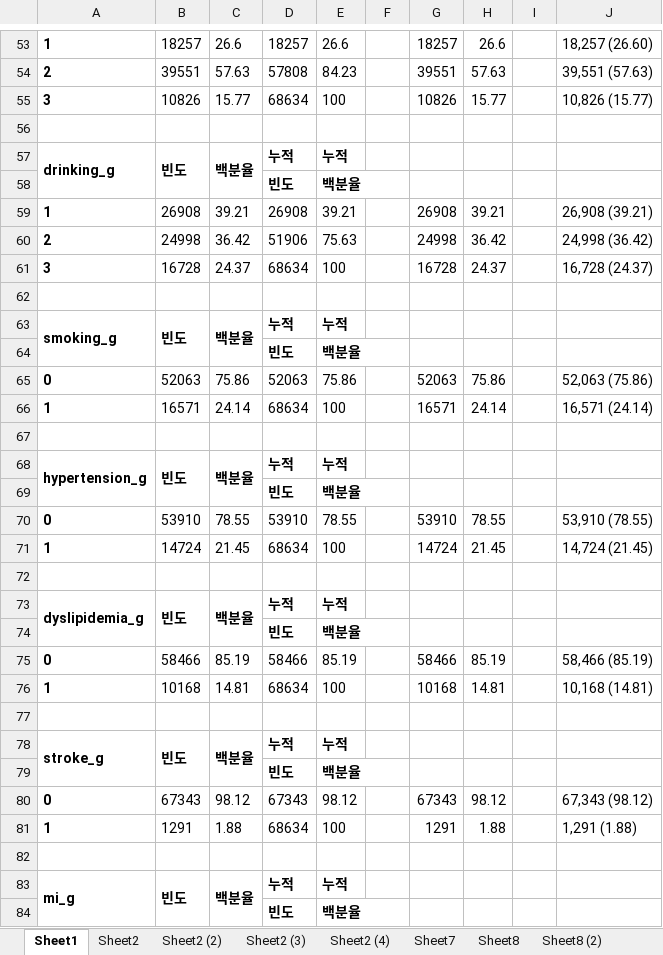
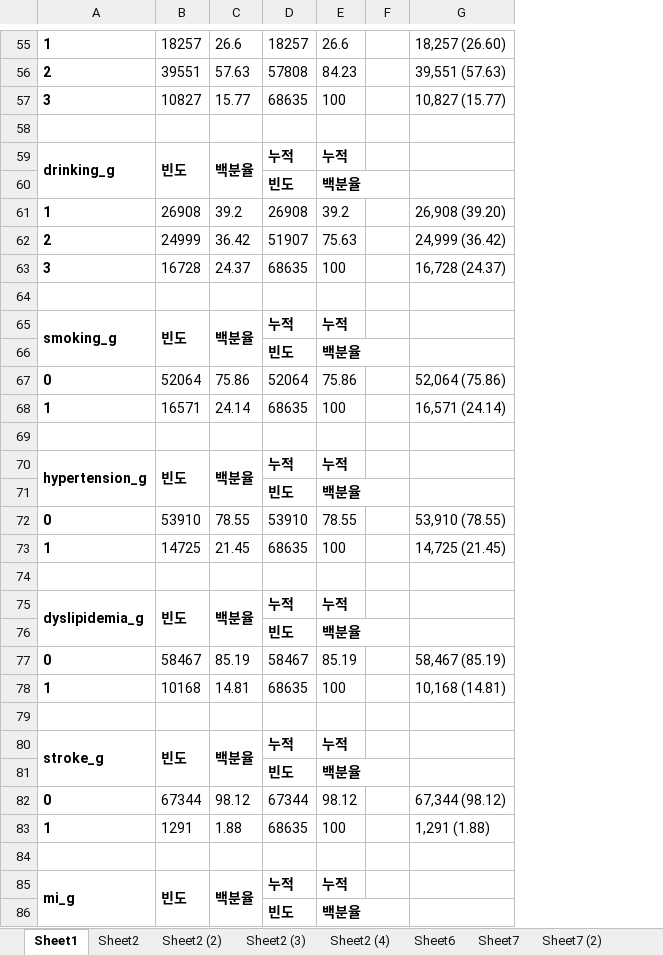
Before and after one commit to hbgyeom1/2_cvd_tyg, an Excel workbook: table/raw.xlsx, sheet Sheet1, drawn as a sheet; only a part is shown, gaps mark what is left out; values as stored, in another font and other column widths than the file's, no borders; removed rows and columns are numbered as before the commit, all else as after; the diff covers the shown part only; the diff names each change by its address in the sheet, - before the commit and + after, or states it on an @@ line.

```diff
--- a/table/raw.xlsx (sheet Sheet1)
+++ b/table/raw.xlsx (sheet Sheet1)
-sheet tab: Sheet8
+sheet tab: Sheet7 (2)
+sheet tab: Sheet6
-column G, rows 53-81: 18257 | 39551 | 10826 |  |  |  | 26908 | 24998 | 16728 |  |  |  | 52063 | 16571 |  |  |  | 53910 | 14724 |  |  |  | 58466 | 10168 |  |  |  | 67343 | 1291
-column H, rows 53-81: 26.6 | 57.63 | 15.77 |  |  |  | 39.21 | 36.42 | 24.37 |  |  |  | 75.86 | 24.14 |  |  |  | 78.55 | 21.45 |  |  |  | 85.19 | 14.81 |  |  |  | 98.12 | 1.88
-column I, empty
-B57: 10826
+B57: 10827
-D57: 68634
+D57: 68635
-G57: 10,826 (15.77)
+G57: 10,827 (15.77)
-C61: 39.21
+C61: 39.2
-E61: 39.21
+E61: 39.2
-G61: 26,908 (39.21)
+G61: 26,908 (39.20)
-B62: 24998
+B62: 24999
-D62: 51906
+D62: 51907
-G62: 24,998 (36.42)
+G62: 24,999 (36.42)
-D63: 68634
+D63: 68635
-B67: 52063
+B67: 52064
-D67: 52063
+D67: 52064
-G67: 52,063 (75.86)
+G67: 52,064 (75.86)
-D68: 68634
+D68: 68635
-B73: 14724
+B73: 14725
-D73: 68634
+D73: 68635
-G73: 14,724 (21.45)
+G73: 14,725 (21.45)
-B77: 58466
+B77: 58467
-D77: 58466
+D77: 58467
-G77: 58,466 (85.19)
+G77: 58,467 (85.19)
-D78: 68634
+D78: 68635
-B82: 67343
+B82: 67344
-D82: 67343
+D82: 67344
-G82: 67,343 (98.12)
+G82: 67,344 (98.12)
-D83: 68634
+D83: 68635
```
Also changed, not shown: 2 added rows and 37 edited cells elsewhere in this sheet, sheet Sheet16, sheet Sheet12 (2), sheet Sheet12 (4), sheet Sheet12 (3), sheet Sheet12, sheet Sheet2 (2), 10 more sheets, other sheet tabs, formulas that keep their value, table/table.xlsx, 4 other files.
